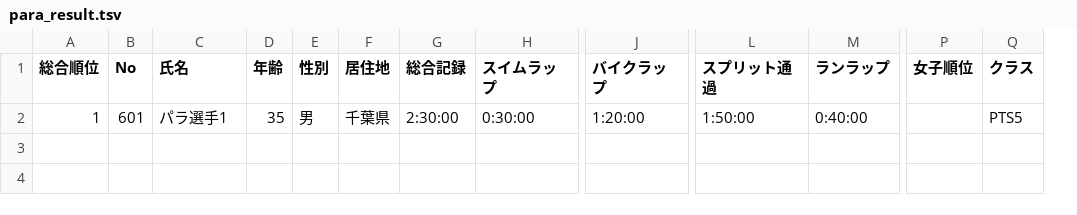
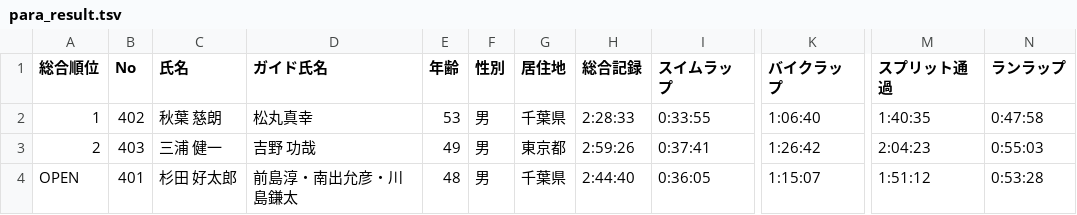
Before and after one commit to matsubo/triathlon-result-data, a TSV file: master/2025/teganuma/para_result.tsv, drawn as a sheet; only a part is shown, gaps mark what is left out; removed rows and columns are numbered as before the commit, all else as after; rows hold the shown columns only; the diff names each change by its address in the sheet, - before the commit and + after, or states it on an @@ line.

```diff
--- a/master/2025/teganuma/para_result.tsv
+++ b/master/2025/teganuma/para_result.tsv
+column D (ガイド氏名), row 2: 松丸真幸
-column P (女子順位), empty
-column Q (クラス), row 2: PTS5
-B2 (No): 601
+B2 (No): 402
-C2 (氏名): パラ選手1
+C2 (氏名): 秋葉 慈朗
-E2 (年齢): 35
+E2 (年齢): 53
-H2 (総合記録): 2:30:00
+H2 (総合記録): 2:28:33
-I2 (スイムラップ): 0:30:00
+I2 (スイムラップ): 0:33:55
-K2 (バイクラップ): 1:20:00
+K2 (バイクラップ): 1:06:40
-M2 (スプリット通過): 1:50:00
+M2 (スプリット通過): 1:40:35
-N2 (ランラップ): 0:40:00
+N2 (ランラップ): 0:47:58
+row 3: 2 | 403 | 三浦 健一 | 吉野 功哉 | 49 | 男 | 東京都 | 2:59:26 | 0:37:41 | 1:26:42 | 2:04:23 | 0:55:03
+row 4: OPEN | 401 | 杉田 好太郎 | 前島淳・南出允彦・川島鎌太 | 48 | 男 | 千葉県 | 2:44:40 | 0:36:05 | 1:15:07 | 1:51:12 | 0:53:28
```
Also changed, not shown: master/2025/teganuma/duathlon_result.tsv, master/2025/teganuma/relay_result.tsv, 1 other file.
